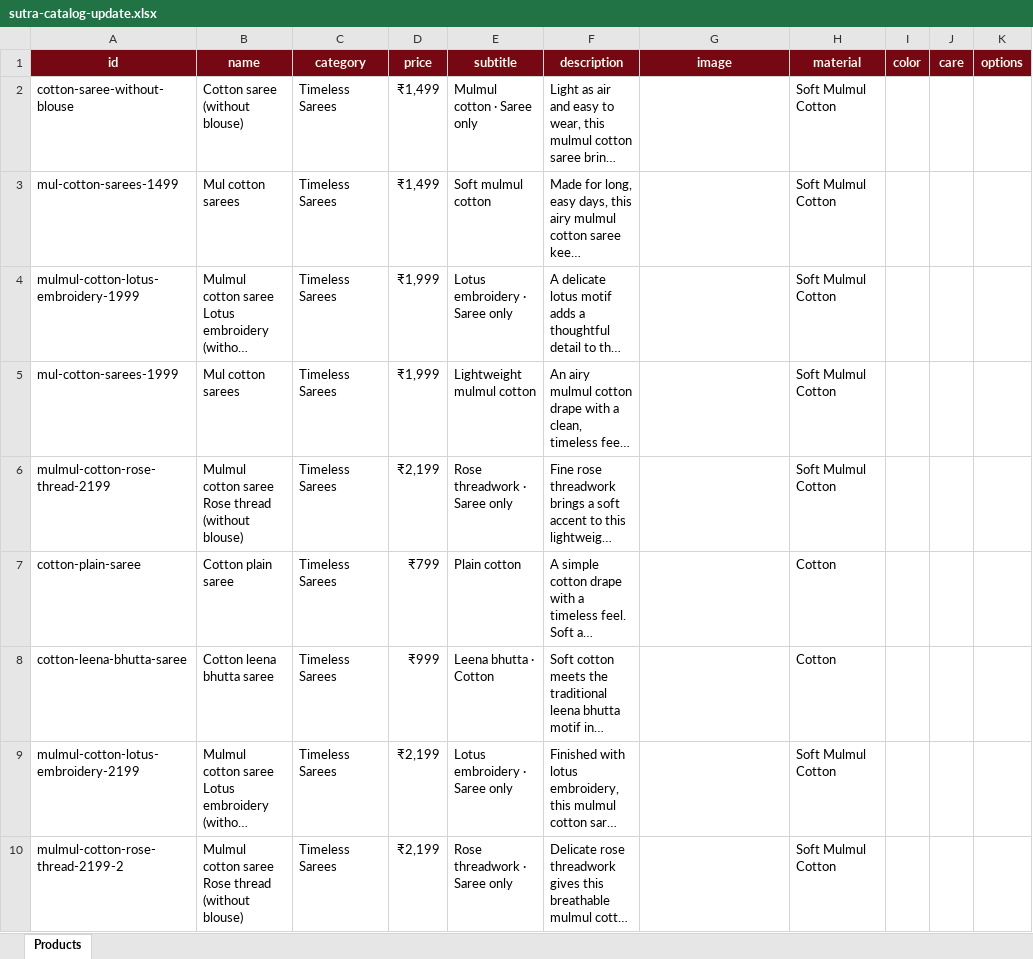
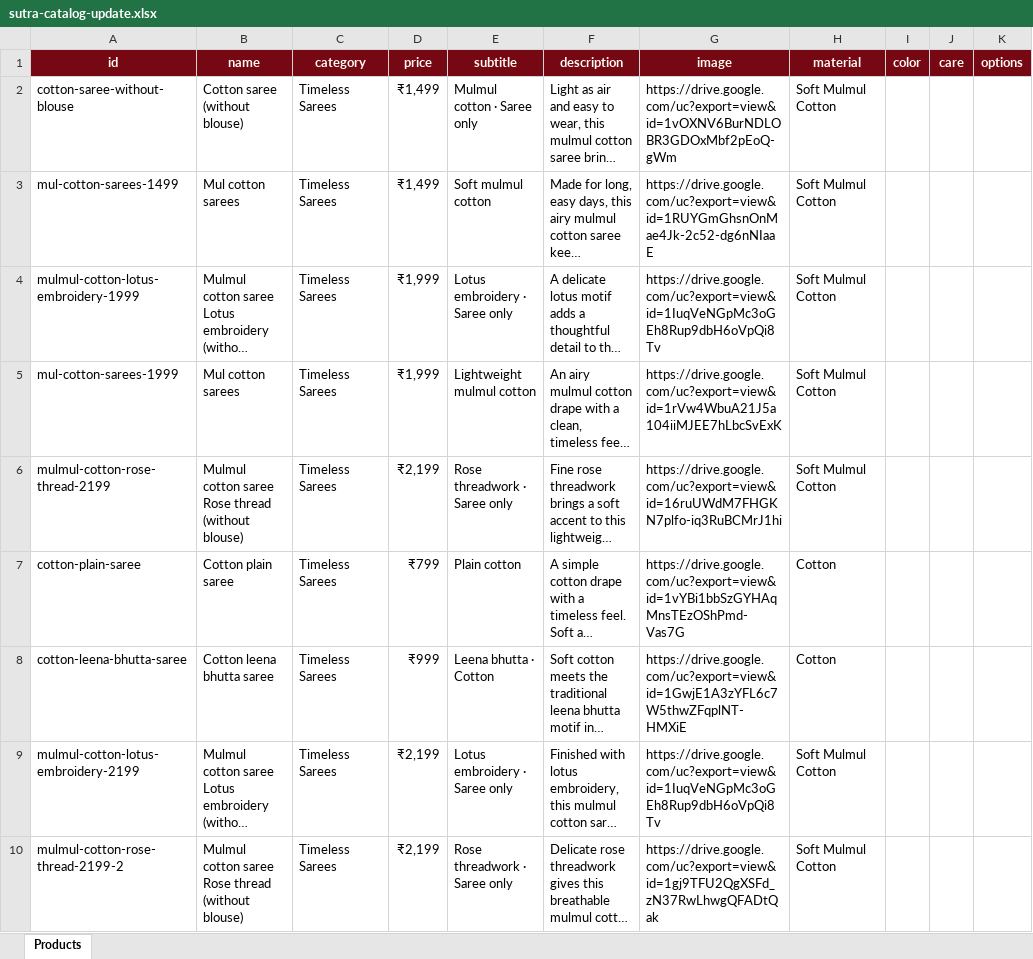
Before and after one commit to Aspect022/Sutra, an Excel workbook: sutra-catalog-update.xlsx, sheet Products, drawn as a sheet; only a part is shown; long unchanged cells end in …; values as stored, in another font and other column widths than the file's, no borders; the diff names each change by its address in the sheet, - before the commit and + after, or states it on an @@ line.

Commit message:
Remove catalog image badge and sync catalog photos

```diff
--- a/sutra-catalog-update.xlsx (sheet Products)
+++ b/sutra-catalog-update.xlsx (sheet Products)
-G2 (image): (empty)
+G2 (image): https://drive.google.com/uc?export=view&id=1vOXNV6BurNDLOBR3GDOxMbf2pEoQ-gWm
-G3 (image): (empty)
+G3 (image): https://drive.google.com/uc?export=view&id=1RUYGmGhsnOnMae4Jk-2c52-dg6nNIaaE
-G4 (image): (empty)
+G4 (image): https://drive.google.com/uc?export=view&id=1IuqVeNGpMc3oGEh8Rup9dbH6oVpQi8Tv
-G5 (image): (empty)
+G5 (image): https://drive.google.com/uc?export=view&id=1rVw4WbuA21J5a104iiMJEE7hLbcSvExK
-G6 (image): (empty)
+G6 (image): https://drive.google.com/uc?export=view&id=16ruUWdM7FHGKN7plfo-iq3RuBCMrJ1hi
-G7 (image): (empty)
+G7 (image): https://drive.google.com/uc?export=view&id=1vYBi1bbSzGYHAqMnsTEzOShPmd-Vas7G
-G8 (image): (empty)
+G8 (image): https://drive.google.com/uc?export=view&id=1GwjE1A3zYFL6c7W5thwZFqplNT-HMXiE
-G9 (image): (empty)
+G9 (image): https://drive.google.com/uc?export=view&id=1IuqVeNGpMc3oGEh8Rup9dbH6oVpQi8Tv
-G10 (image): (empty)
+G10 (image): https://drive.google.com/uc?export=view&id=1gj9TFU2QgXSFd_zN37RwLhwgQFADtQak
```
Also changed, not shown: 3 other files.
